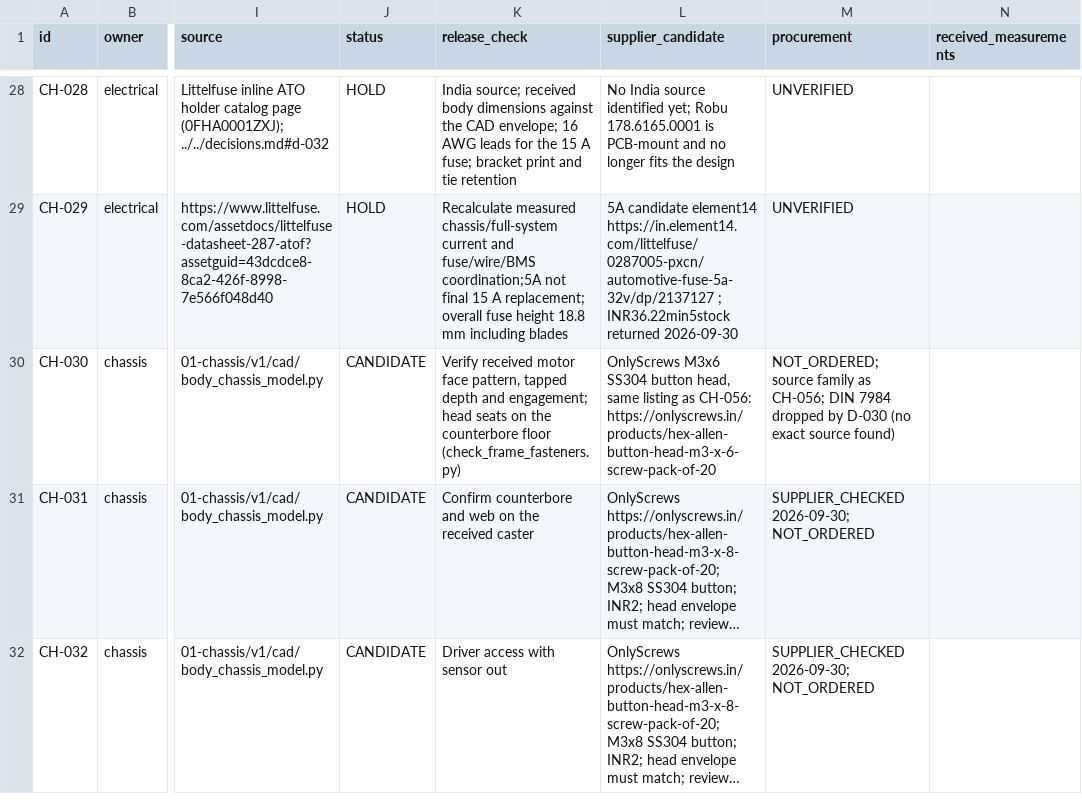
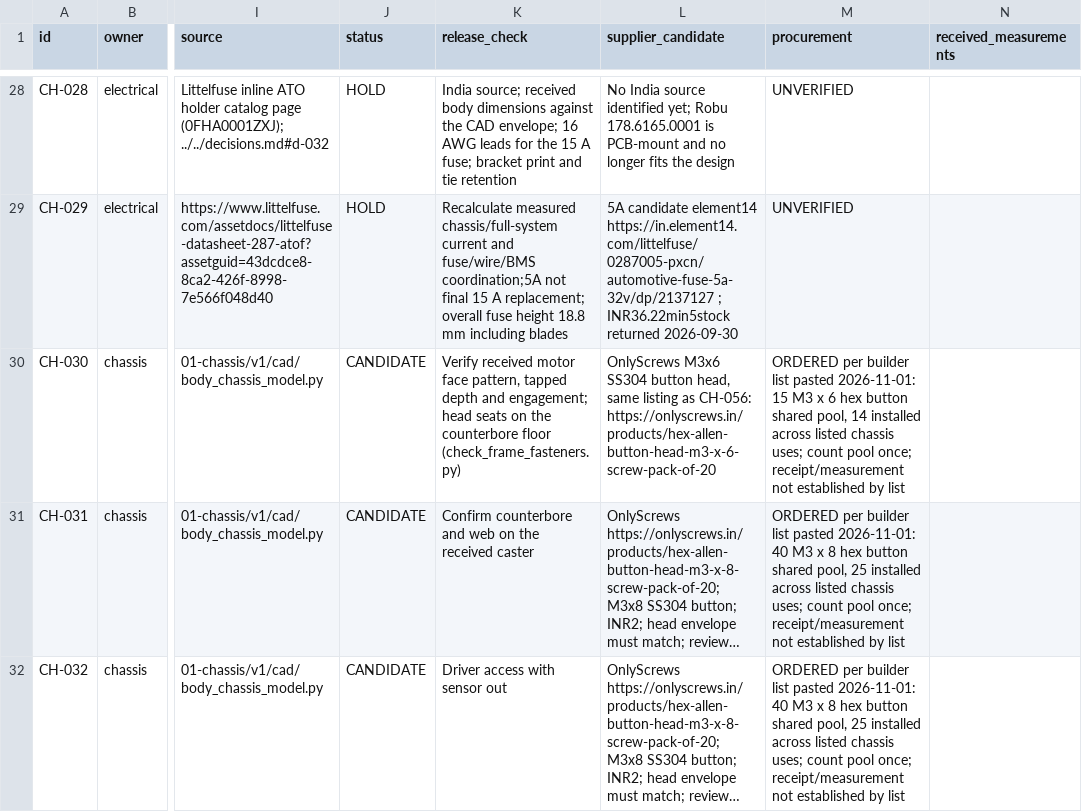
Before and after one commit to Avinier/M4K4-D, a CSV file: project/03-build/BOM.csv, drawn as a sheet; only a part is shown, gaps mark what is left out; long unchanged cells end in …; the diff covers the shown part only; the diff names each change by its address in the sheet, - before the commit and + after, or states it on an @@ line.

Commit message:
docs(chassis): reconcile hardware order and manufacturing notes

```diff
--- a/project/03-build/BOM.csv
+++ b/project/03-build/BOM.csv
-M30 (procurement): NOT_ORDERED; source family as CH-056; DIN 7984 dropped by D-030 (no exact source found)
+M30 (procurement): ORDERED per builder list pasted 2026-11-01: 15 M3 x 6 hex button shared pool, 14 installed across listed chassis uses; count pool once; receipt/measurement not established by list
-M31:M32 (procurement): SUPPLIER_CHECKED 2026-09-30; NOT_ORDERED
+M31:M32 (procurement): ORDERED per builder list pasted 2026-11-01: 40 M3 x 8 hex button shared pool, 25 installed across listed chassis uses; count pool once; receipt/measurement not established by list
```
Also changed, not shown: 38 edited cells elsewhere in this file, 6 other files.
